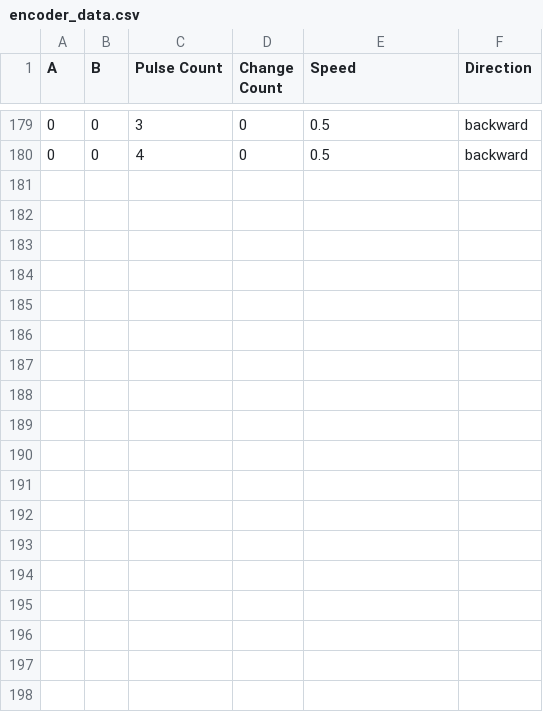
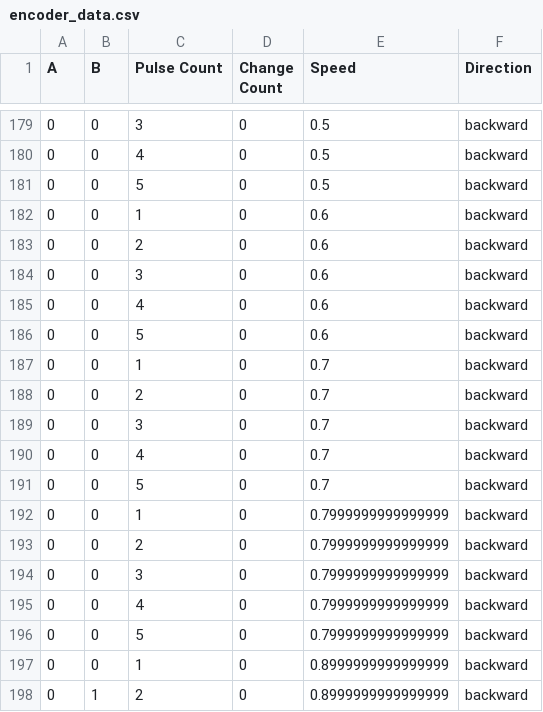
Before and after one commit to Mungstrocity/Prosthetic_Guitar_Simulator_Spring2025, a CSV file: encoder_data.csv, drawn as a sheet; only a part is shown, gaps mark what is left out.

Commit message:
uploading encoder.csv again?

```diff
--- a/encoder_data.csv
+++ b/encoder_data.csv
@@ -180 +180,19 @@ A,B,Pulse Count,Change Count,Speed,Direction
 0,0,4,0,0.5,backward
+0,0,5,0,0.5,backward
+0,0,1,0,0.6,backward
+0,0,2,0,0.6,backward
+0,0,3,0,0.6,backward
+0,0,4,0,0.6,backward
+0,0,5,0,0.6,backward
+0,0,1,0,0.7,backward
+0,0,2,0,0.7,backward
+0,0,3,0,0.7,backward
+0,0,4,0,0.7,backward
+0,0,5,0,0.7,backward
+0,0,1,0,0.7999999999999999,backward
+0,0,2,0,0.7999999999999999,backward
+0,0,3,0,0.7999999999999999,backward
+0,0,4,0,0.7999999999999999,backward
+0,0,5,0,0.7999999999999999,backward
+0,0,1,0,0.8999999999999999,backward
+0,1,2,0,0.8999999999999999,backward
```
